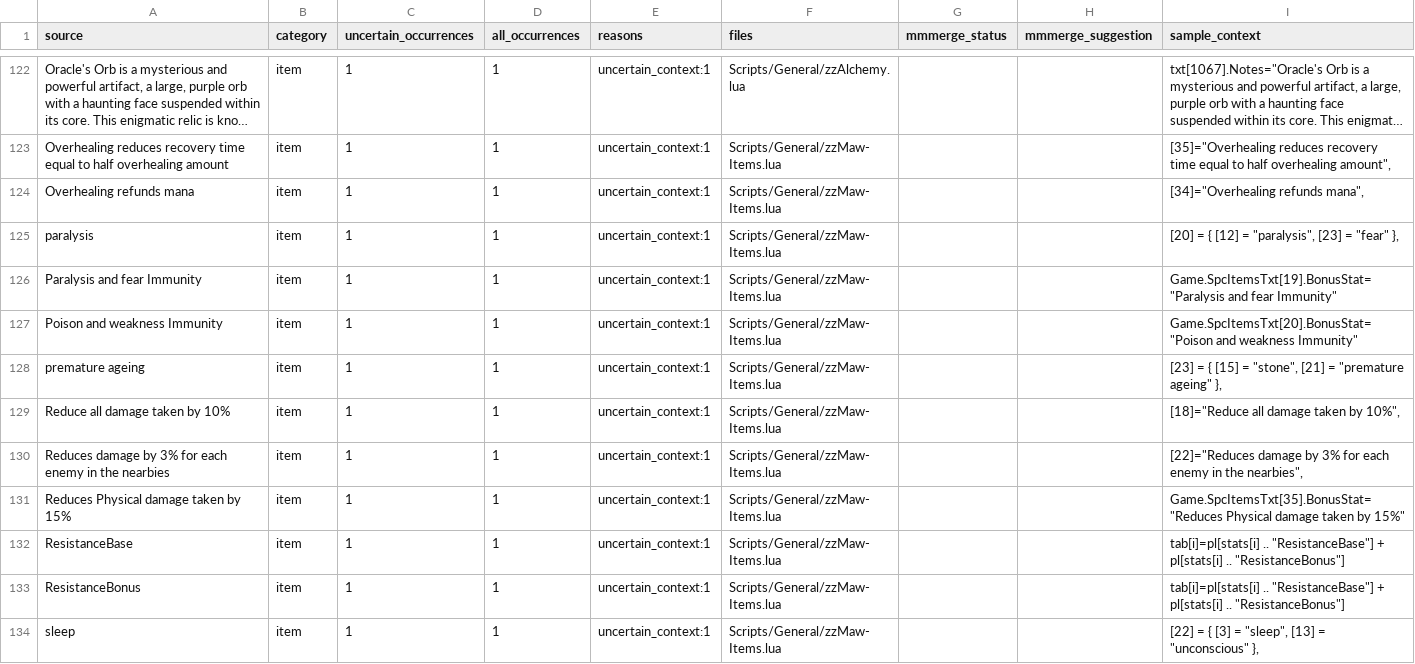
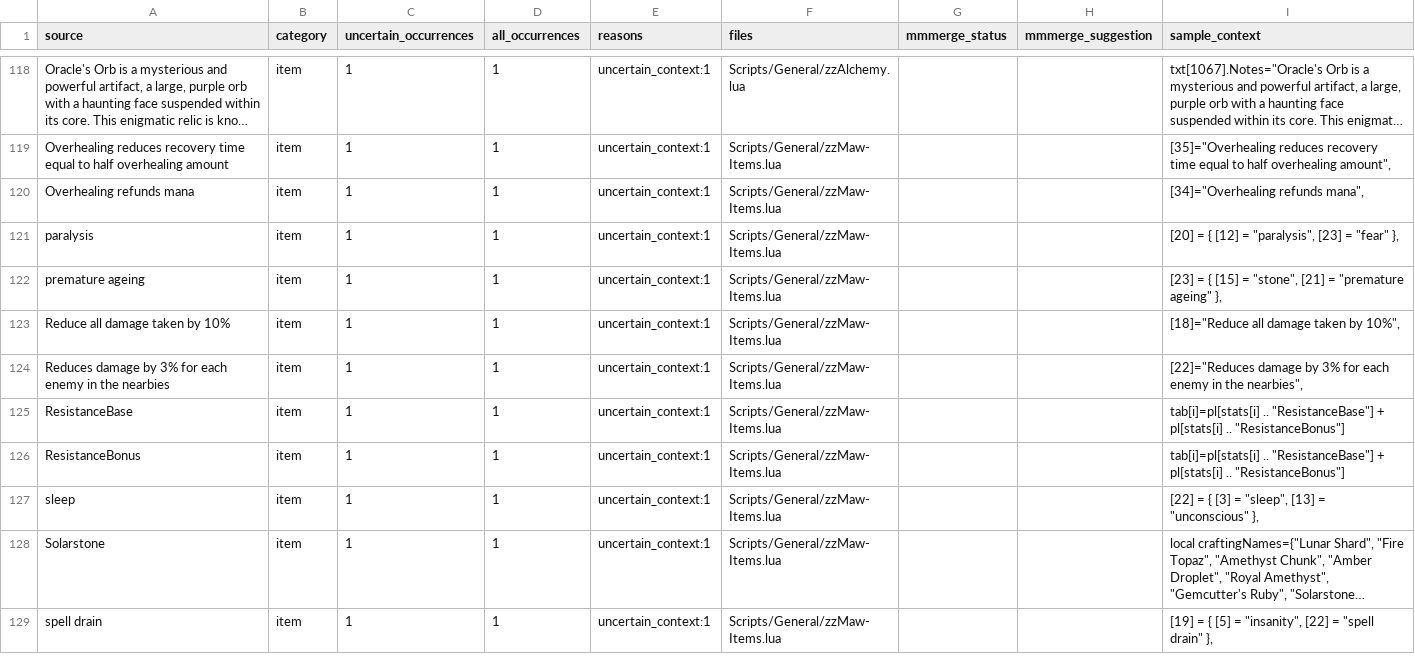
Before and after one commit to munument1/-KR-Maw-Mod-MMMerge, a TSV file: localization/uncertain_candidates.tsv, drawn as a sheet; only a part is shown, gaps mark what is left out; the shorter side is filled out with more unchanged rows; long unchanged cells end in …; the diff covers the shown part only; the diff names each change by its address in the sheet, - before the commit and + after, or states it on an @@ line.

```diff
--- a/localization/uncertain_candidates.tsv
+++ b/localization/uncertain_candidates.tsv
-row 126: Paralysis and fear Immunity | item | 1 | 1 | uncertain_context:1 | Scripts/General/zzMaw-Items.lua |  |  | Game.SpcItemsTxt[19].BonusStat="Paralysis and fear Immunity"
-row 127: Poison and weakness Immunity | item | 1 | 1 | uncertain_context:1 | Scripts/General/zzMaw-Items.lua |  |  | Game.SpcItemsTxt[20].BonusStat="Poison and weakness Immunity"
-row 131: Reduces Physical damage taken by 15% | item | 1 | 1 | uncertain_context:1 | Scripts/General/zzMaw-Items.lua |  |  | Game.SpcItemsTxt[35].BonusStat="Reduces Physical damage taken by 15%"
```
Also changed, not shown: 6 removed rows elsewhere in this file, localization/catalog.tsv, localization/patchable_candidates.tsv, 4 other files.
